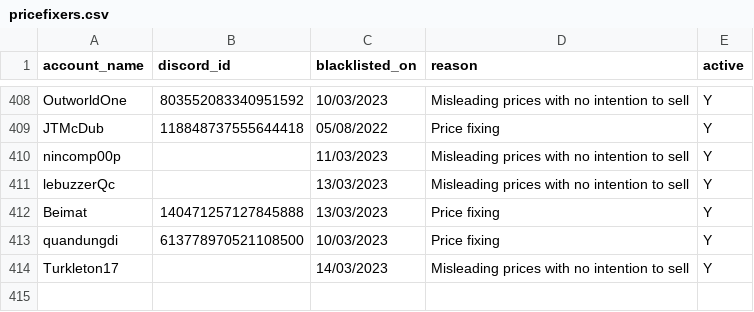
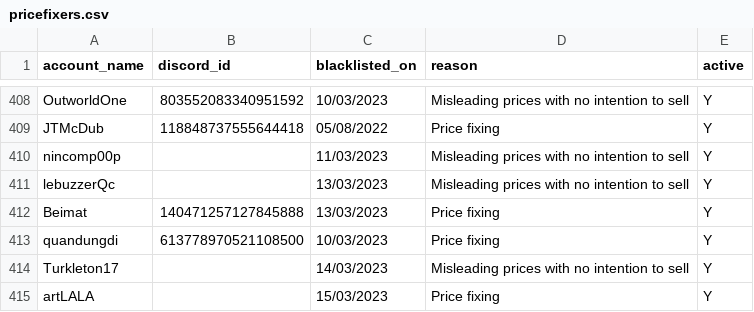
Before and after one commit to The-Forbidden-Trove/ForbiddenTroveBlacklist, a CSV file: pricefixers.csv, drawn as a sheet; only a part is shown, gaps mark what is left out; the diff names each change by its address in the sheet, - before the commit and + after, or states it on an @@ line.

Commit message:
Update pricefixers.csv

```diff
--- a/pricefixers.csv
+++ b/pricefixers.csv
+row 415: artLALA |  | 15/03/2023 | Price fixing | Y
```
